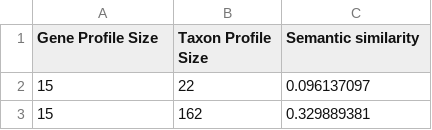
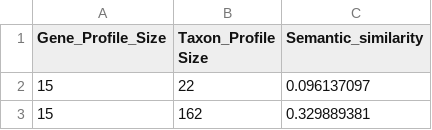
Before and after one commit to zainraj50/Database, a TSV file: Regression-Data.tsv, drawn as a sheet; only a part is shown.

Commit message:
Update Regression-Data.tsv

```diff
--- a/Regression-Data.tsv
+++ b/Regression-Data.tsv
@@ -1,2 +1,2 @@
-Gene Profile Size	Taxon Profile Size	Semantic similarity
+Gene_Profile_Size	Taxon_Profile Size	Semantic_similarity
 15	22	0.096137097
```
